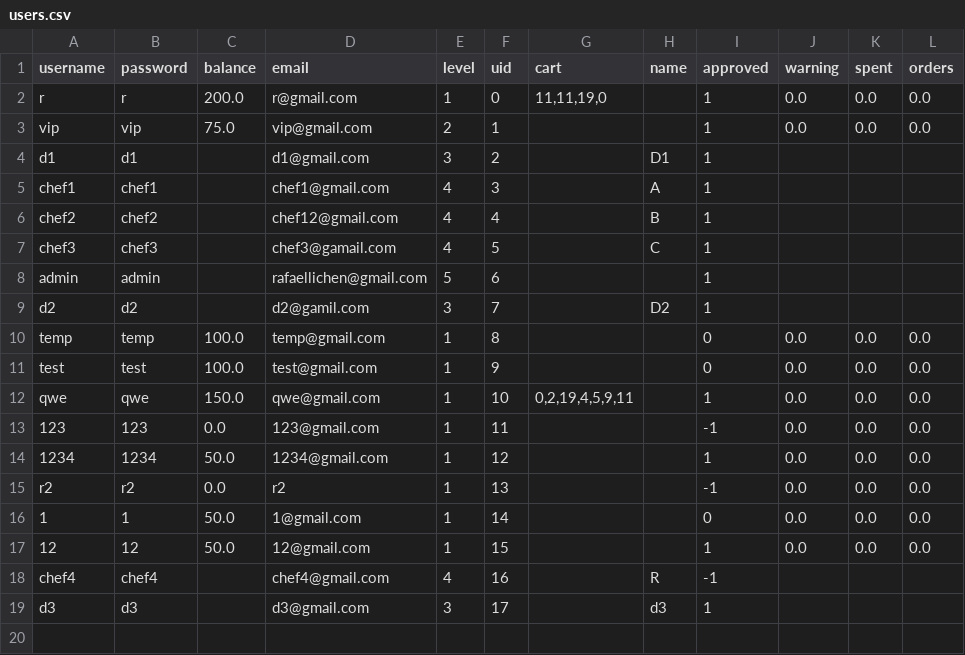
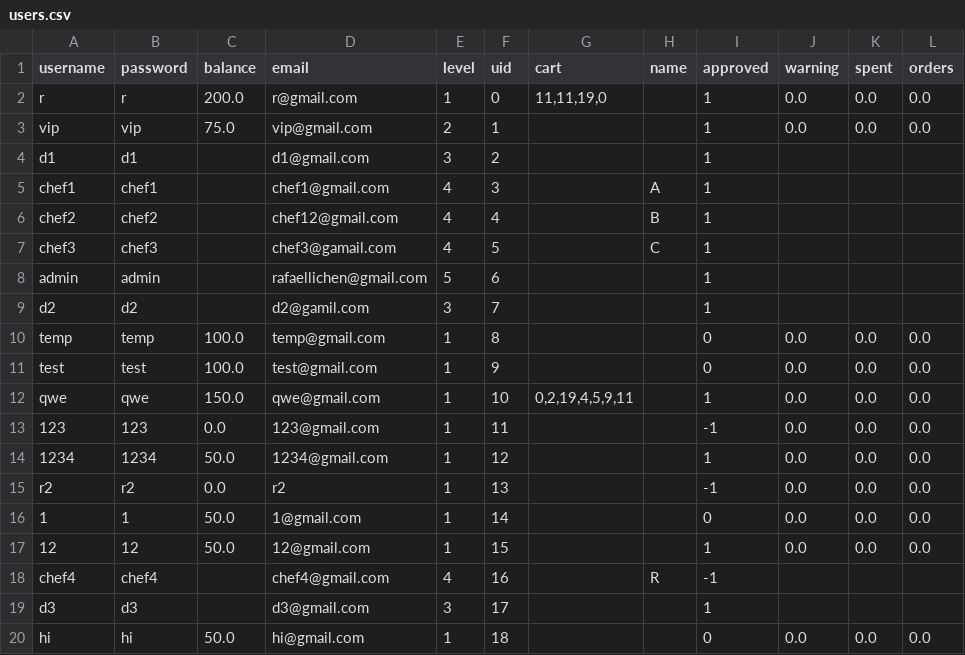
Before and after one commit to rafaellichen/Restaurant-Ordering-System, a CSV file: data/users.csv, drawn as a sheet.

```diff
--- a/data/users.csv
+++ b/data/users.csv
@@ -3,3 +3,3 @@ r,r,200.0,r@gmail.com,1,0,"11,11,19,0",,1,0.0,0.0,0.0
 vip,vip,75.0,vip@gmail.com,2,1,,,1,0.0,0.0,0.0
-d1,d1,,d1@gmail.com,3,2,,D1,1,,,
+d1,d1,,d1@gmail.com,3,2,,,1,,,
 chef1,chef1,,chef1@gmail.com,4,3,,A,1,,,
@@ -8,3 +8,3 @@ chef3,chef3,,chef3@gamail.com,4,5,,C,1,,,
 admin,admin,,rafaellichen@gmail.com,5,6,,,1,,,
-d2,d2,,d2@gamil.com,3,7,,D2,1,,,
+d2,d2,,d2@gamil.com,3,7,,,1,,,
 temp,temp,100.0,temp@gmail.com,1,8,,,0,0.0,0.0,0.0
@@ -18,2 +18,3 @@ r2,r2,0.0,r2,1,13,,,-1,0.0,0.0,0.0
 chef4,chef4,,chef4@gmail.com,4,16,,R,-1,,,
-d3,d3,,d3@gmail.com,3,17,,d3,1,,,
+d3,d3,,d3@gmail.com,3,17,,,1,,,
+hi,hi,50.0,hi@gmail.com,1,18,,,0,0.0,0.0,0.0
```
Also changed, not shown: data/compliments.csv, data/order.csv, 3 other files.
